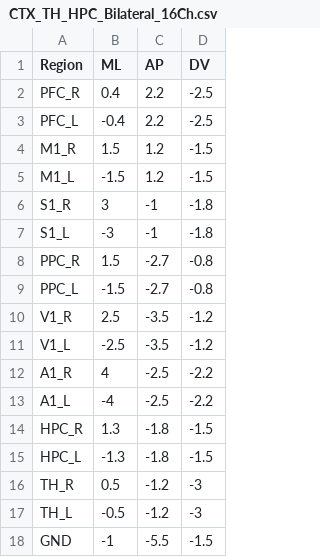
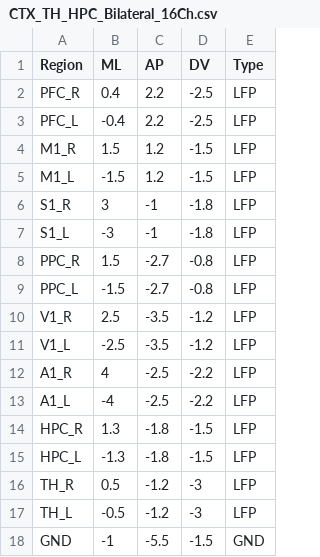
Before and after one commit to joezaki/NightCap, a CSV file: StereotaxCoords/CTX_TH_HPC_Bilateral_16Ch.csv, drawn as a sheet; the diff names each change by its address in the sheet, - before the commit and + after, or states it on an @@ line.

Commit message:
add column to brain regions csv with channel type

```diff
--- a/StereotaxCoords/CTX_TH_HPC_Bilateral_16Ch.csv
+++ b/StereotaxCoords/CTX_TH_HPC_Bilateral_16Ch.csv
+column E (Type), rows 2-18: LFP | LFP | LFP | LFP | LFP | LFP | LFP | LFP | LFP | LFP | LFP | LFP | LFP | LFP | LFP | LFP | GND
```
